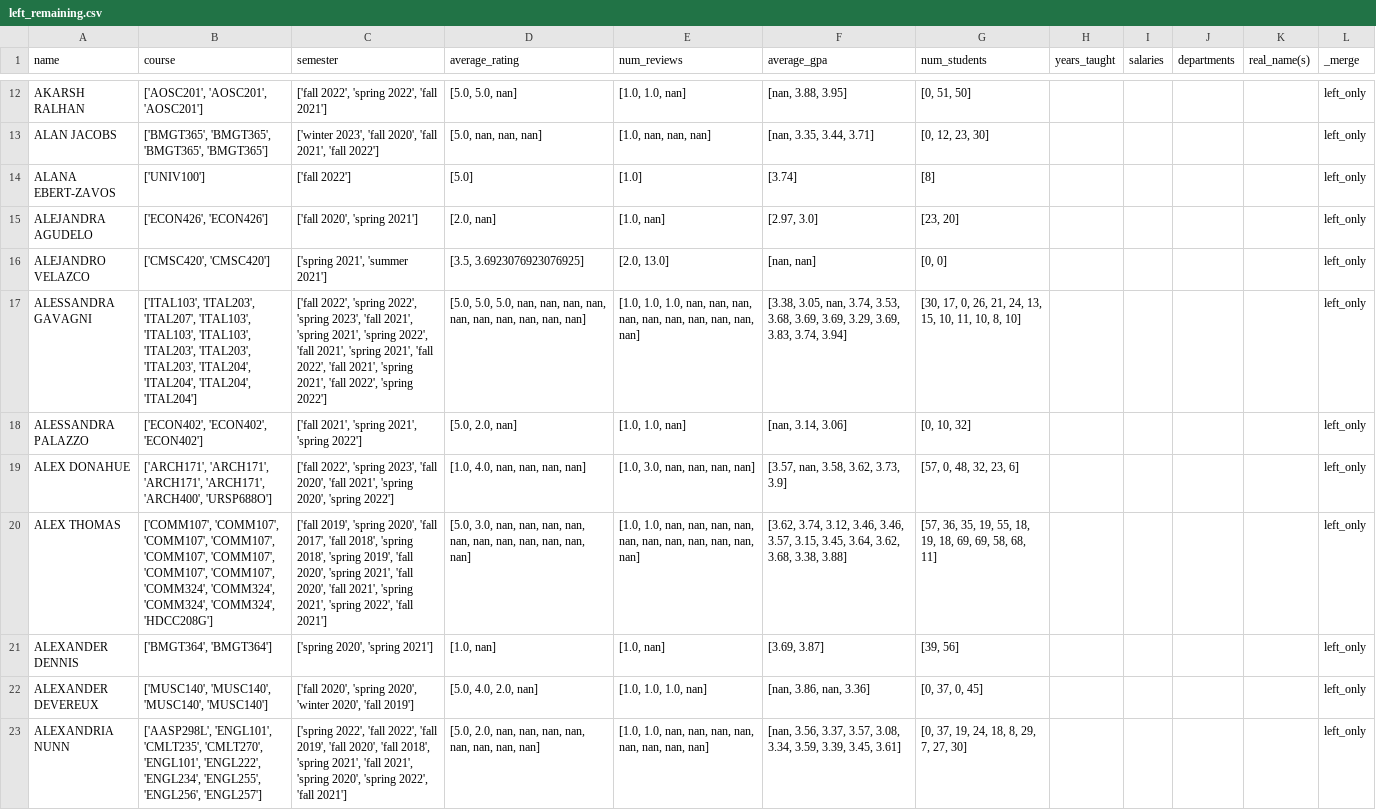
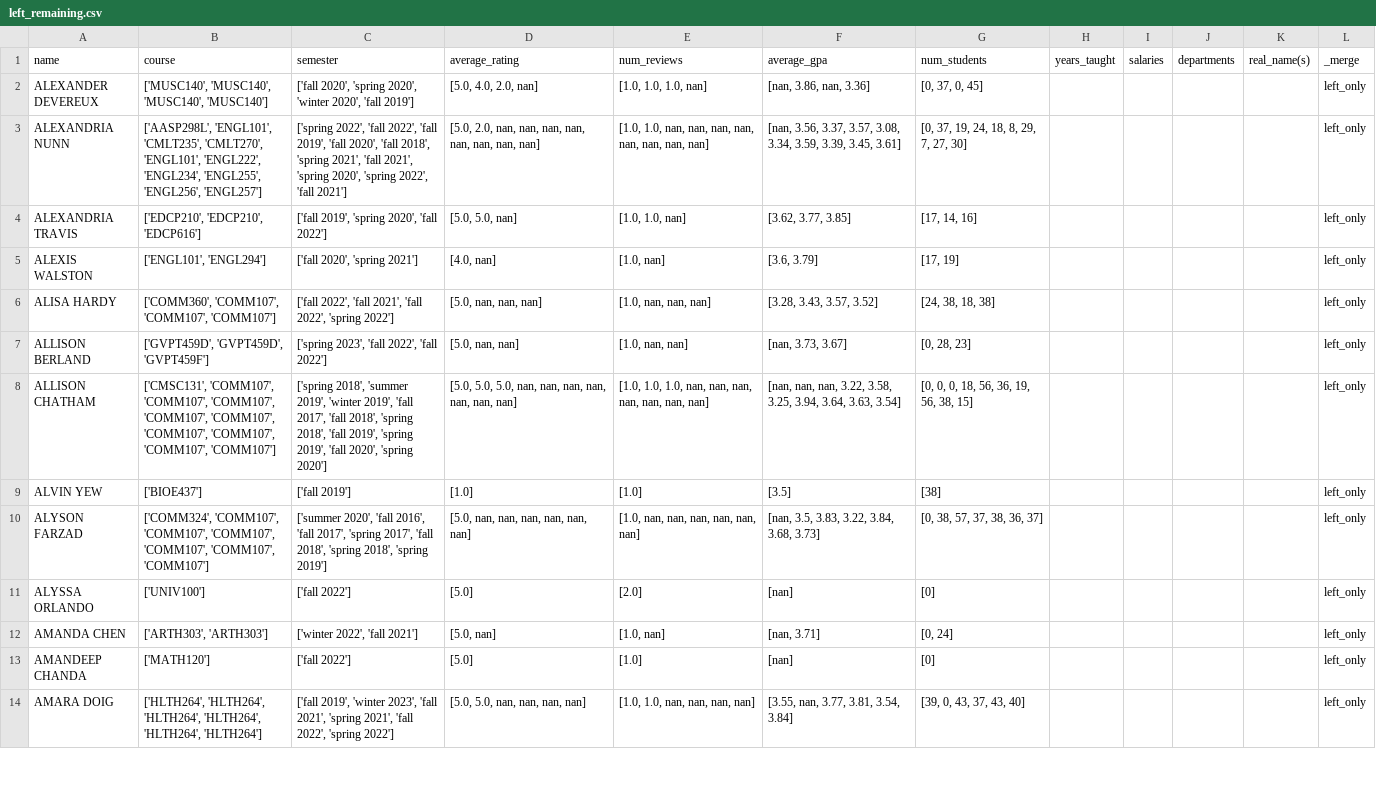
Before and after one commit to aaronl1661/teacherSalaryAnalysis, a CSV file: src/2_clean_data/left_remaining.csv, drawn as a sheet; only a part is shown, gaps mark what is left out; the shorter side is filled out with more unchanged rows; the diff covers the shown part only; the diff names each change by its address in the sheet, - before the commit and + after, or states it on an @@ line.

```diff
--- a/src/2_clean_data/left_remaining.csv
+++ b/src/2_clean_data/left_remaining.csv
-row 12: AKARSH RALHAN | ['AOSC201', 'AOSC201', 'AOSC201'] | ['fall 2022', 'spring 2022', 'fall 2021'] | [5.0, 5.0, nan] | [1.0, 1.0, nan] | [nan, 3.88, 3.95] | [0, 51, 50] |  |  |  |  | left_only
-row 13: ALAN JACOBS | ['BMGT365', 'BMGT365', 'BMGT365', 'BMGT365'] | ['winter 2023', 'fall 2020', 'fall 2021', 'fall 2022'] | [5.0, nan, nan, nan] | [1.0, nan, nan, nan] | [nan, 3.35, 3.44, 3.71] | [0, 12, 23, 30] |  |  |  |  | left_only
-row 14: ALANA EBERT-ZAVOS | ['UNIV100'] | ['fall 2022'] | [5.0] | [1.0] | [3.74] | [8] |  |  |  |  | left_only
-row 15: ALEJANDRA AGUDELO | ['ECON426', 'ECON426'] | ['fall 2020', 'spring 2021'] | [2.0, nan] | [1.0, nan] | [2.97, 3.0] | [23, 20] |  |  |  |  | left_only
-row 16: ALEJANDRO VELAZCO | ['CMSC420', 'CMSC420'] | ['spring 2021', 'summer 2021'] | [3.5, 3.6923076923076925] | [2.0, 13.0] | [nan, nan] | [0, 0] |  |  |  |  | left_only
-row 17: ALESSANDRA GAVAGNI | ['ITAL103', 'ITAL203', 'ITAL207', 'ITAL103', 'ITAL103', 'ITAL103', 'ITAL203', 'ITAL203', 'ITAL203', 'ITAL204', 'ITAL204', 'ITAL204', 'ITAL204'] | ['fall 2022', 'spring 2022', 'spring 2023', 'fall 2021', 'spring 2021', 'spring 2022', 'fall 2021', 'spring 2021', 'fall 2022', 'fall 2021', 'spring 2021', 'fall 2022', 'spring 2022'] | [5.0, 5.0, 5.0, nan, nan, nan, nan, nan, nan, nan, nan, nan, nan] | [1.0, 1.0, 1.0, nan, nan, nan, nan, nan, nan, nan, nan, nan, nan] | [3.38, 3.05, nan, 3.74, 3.53, 3.68, 3.69, 3.69, 3.29, 3.69, 3.83, 3.74, 3.94] | [30, 17, 0, 26, 21, 24, 13, 15, 10, 11, 10, 8, 10] |  |  |  |  | left_only
-row 18: ALESSANDRA PALAZZO | ['ECON402', 'ECON402', 'ECON402'] | ['fall 2021', 'spring 2021', 'spring 2022'] | [5.0, 2.0, nan] | [1.0, 1.0, nan] | [nan, 3.14, 3.06] | [0, 10, 32] |  |  |  |  | left_only
-row 19: ALEX DONAHUE | ['ARCH171', 'ARCH171', 'ARCH171', 'ARCH171', 'ARCH400', 'URSP688O'] | ['fall 2022', 'spring 2023', 'fall 2020', 'fall 2021', 'spring 2020', 'spring 2022'] | [1.0, 4.0, nan, nan, nan, nan] | [1.0, 3.0, nan, nan, nan, nan] | [3.57, nan, 3.58, 3.62, 3.73, 3.9] | [57, 0, 48, 32, 23, 6] |  |  |  |  | left_only
-row 20: ALEX THOMAS | ['COMM107', 'COMM107', 'COMM107', 'COMM107', 'COMM107', 'COMM107', 'COMM107', 'COMM107', 'COMM324', 'COMM324', 'COMM324', 'COMM324', 'HDCC208G'] | ['fall 2019', 'spring 2020', 'fall 2017', 'fall 2018', 'spring 2018', 'spring 2019', 'fall 2020', 'spring 2021', 'fall 2020', 'fall 2021', 'spring 2021', 'spring 2022', 'fall 2021'] | [5.0, 3.0, nan, nan, nan, nan, nan, nan, nan, nan, nan, nan, nan] | [1.0, 1.0, nan, nan, nan, nan, nan, nan, nan, nan, nan, nan, nan] | [3.62, 3.74, 3.12, 3.46, 3.46, 3.57, 3.15, 3.45, 3.64, 3.62, 3.68, 3.38, 3.88] | [57, 36, 35, 19, 55, 18, 19, 18, 69, 69, 58, 68, 11] |  |  |  |  | left_only
-row 21: ALEXANDER DENNIS | ['BMGT364', 'BMGT364'] | ['spring 2020', 'spring 2021'] | [1.0, nan] | [1.0, nan] | [3.69, 3.87] | [39, 56] |  |  |  |  | left_only
```
Also changed, not shown: 10 removed rows elsewhere in this file, src/2_clean_data/renamed_lefts.csv, 4 other files.
